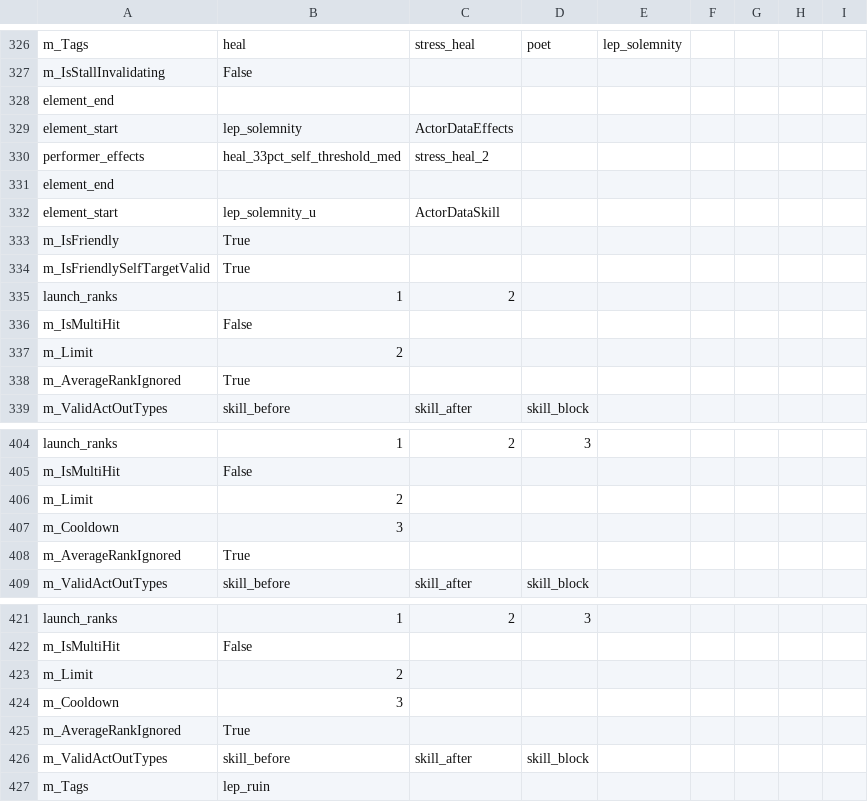
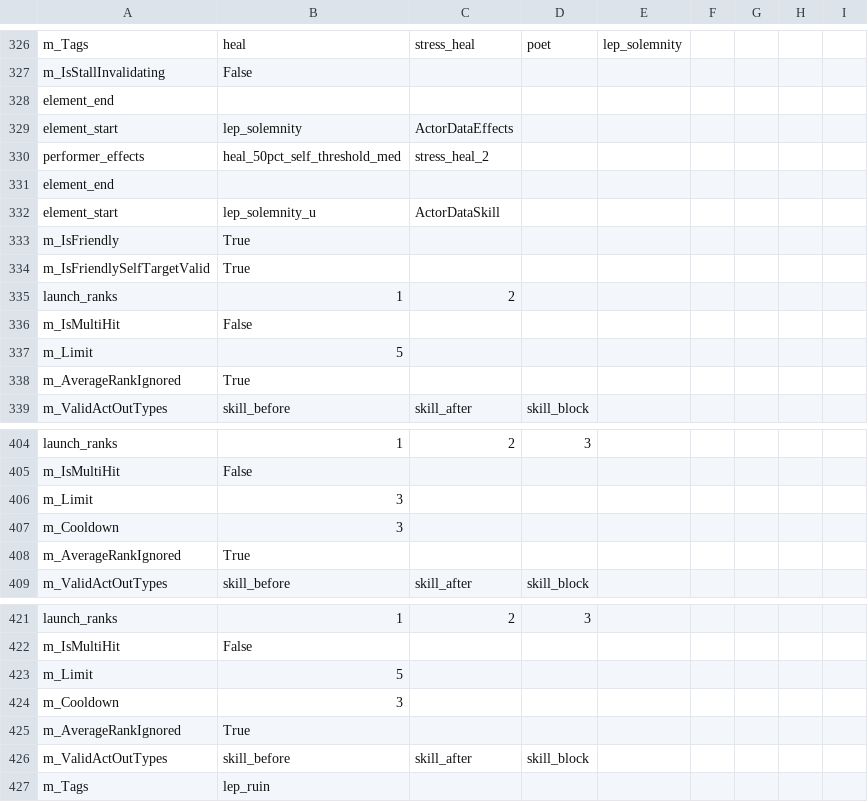
Before and after one commit to woodbrick/darkest-dungeon-2, a CSV file: hero_lep_data_export.Group.csv, drawn as a sheet; only a part is shown, gaps mark what is left out; the diff covers the shown part only.

```diff
--- a/hero_lep_data_export.Group.csv
+++ b/hero_lep_data_export.Group.csv
@@ -329,3 +329,3 @@ element_end
 element_start,lep_solemnity,ActorDataEffects
-performer_effects,heal_33pct_self_threshold_med,stress_heal_2,
+performer_effects,heal_50pct_self_threshold_med,stress_heal_2,
 element_end
@@ -336,3 +336,3 @@ launch_ranks,1,2,
 m_IsMultiHit,False,
-m_Limit,2,
+m_Limit,5,
 m_AverageRankIgnored,True,
@@ -405,3 +405,3 @@ launch_ranks,1,2,3,
 m_IsMultiHit,False,
-m_Limit,2,
+m_Limit,3,
 m_Cooldown,3,
@@ -422,3 +422,3 @@ launch_ranks,1,2,3,
 m_IsMultiHit,False,
-m_Limit,2,
+m_Limit,5,
 m_Cooldown,3,
```
Also changed, not shown: 5 edited cells elsewhere in this file, dlc_dul_cru/hero_dul_data_export.Group.csv, effect_data_export.Group.csv, 2 other files.
